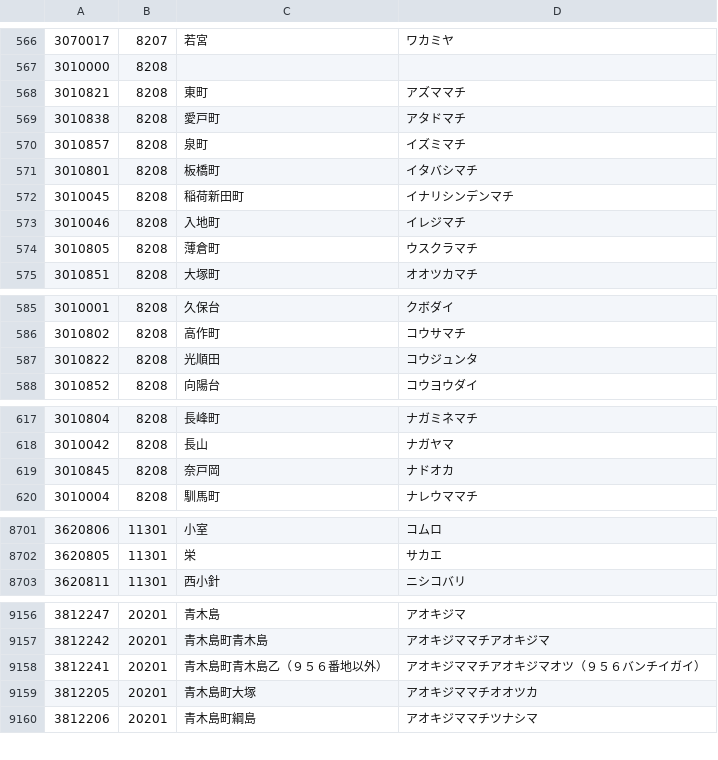
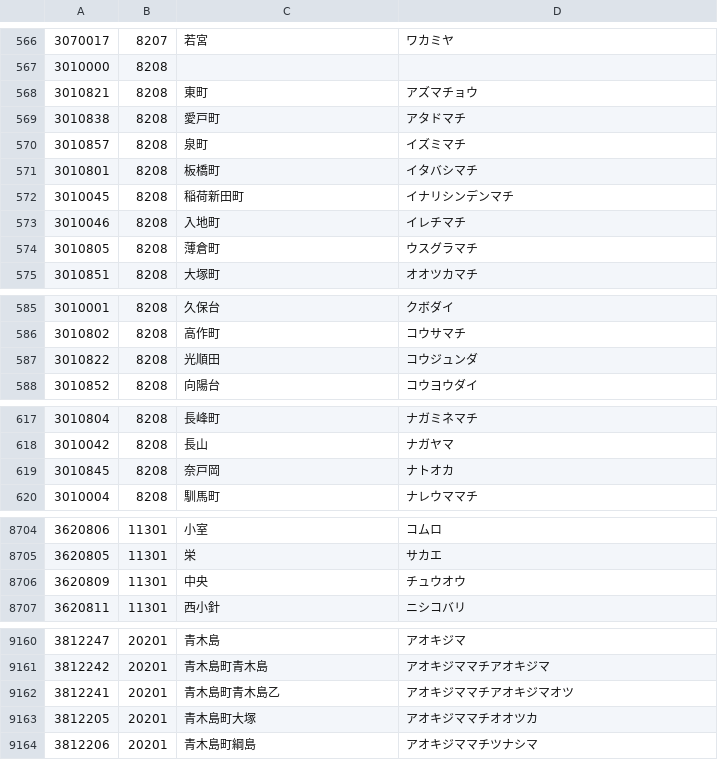
Before and after one commit to code4sabae/zipcode-japan-es, a CSV file: data/3.csv, drawn as a sheet; only a part is shown, gaps mark what is left out; the diff covers the shown part only.

```diff
--- a/data/3.csv
+++ b/data/3.csv
@@ -567,3 +567,3 @@
 3010000,8208,,
-3010821,8208,東町,アズママチ
+3010821,8208,東町,アズマチョウ
 3010838,8208,愛戸町,アタドマチ
@@ -572,4 +572,4 @@
 3010045,8208,稲荷新田町,イナリシンデンマチ
-3010046,8208,入地町,イレジマチ
-3010805,8208,薄倉町,ウスクラマチ
+3010046,8208,入地町,イレチマチ
+3010805,8208,薄倉町,ウスグラマチ
 3010851,8208,大塚町,オオツカマチ
@@ -586,3 +586,3 @@
 3010802,8208,高作町,コウサマチ
-3010822,8208,光順田,コウジュンタ
+3010822,8208,光順田,コウジュンダ
 3010852,8208,向陽台,コウヨウダイ
@@ -618,3 +618,3 @@
 3010042,8208,長山,ナガヤマ
-3010845,8208,奈戸岡,ナドオカ
+3010845,8208,奈戸岡,ナトオカ
 3010004,8208,馴馬町,ナレウママチ
@@ -8702,2 +8705,3 @@
 3620805,11301,栄,サカエ
+3620809,11301,中央,チュウオウ
 3620811,11301,西小針,ニシコバリ
@@ -9157,3 +9161,3 @@
 3812242,20201,青木島町青木島,アオキジママチアオキジマ
-3812241,20201,青木島町青木島乙（９５６番地以外）,アオキジママチアオキジマオツ（９５６バンチイガイ）
+3812241,20201,青木島町青木島乙,アオキジママチアオキジマオツ
 3812205,20201,青木島町大塚,アオキジママチオオツカ
```
Also changed, not shown: 5 added rows, 3 removed rows and 7 edited cells elsewhere in this file, data/0.csv, data/2.csv, 7 other files.
